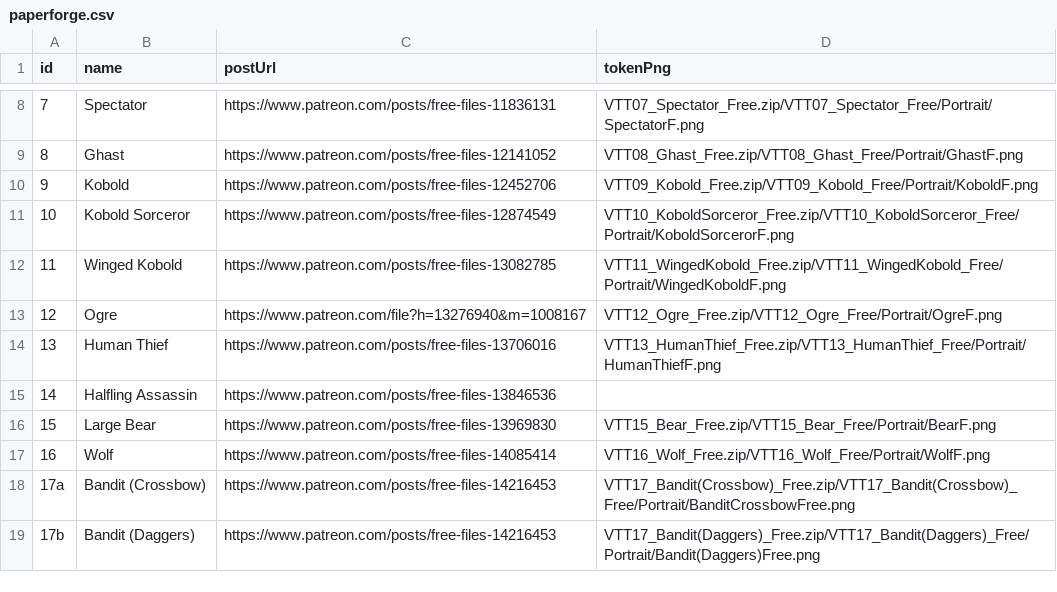
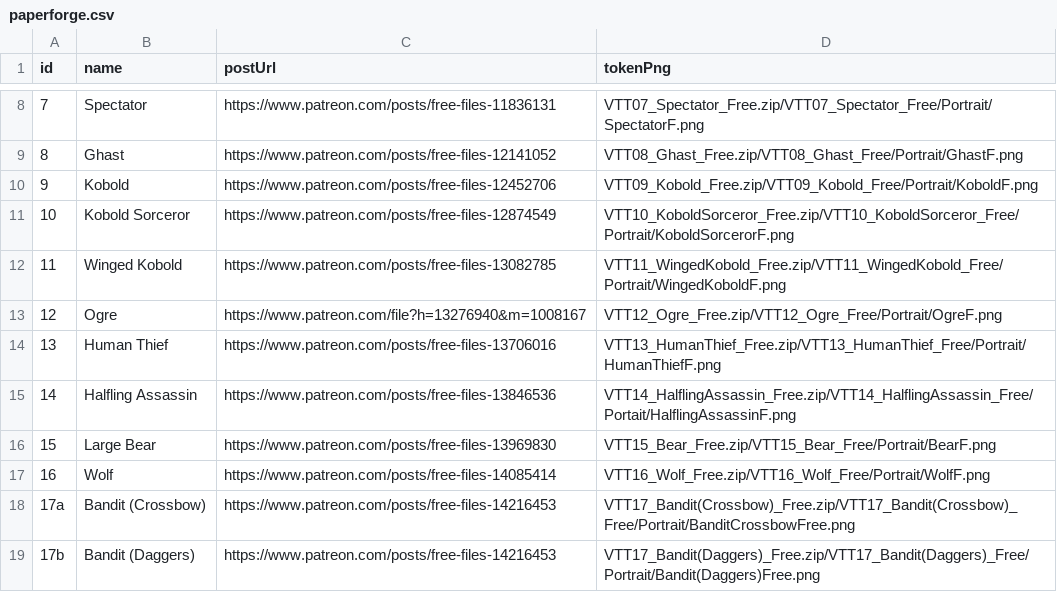
Before and after one commit to dstrelau/nimble.monster, a CSV file: data/paperforge.csv, drawn as a sheet; only a part is shown, gaps mark what is left out.

```diff
--- a/data/paperforge.csv
+++ b/data/paperforge.csv
@@ -14,3 +14,3 @@ id,name,postUrl,tokenPng
 13,Human Thief,https://www.patreon.com/posts/free-files-13706016,VTT13_HumanThief_Free.zip/VTT13_HumanThief_Free/Portrait/HumanThiefF.png
-14,Halfling Assassin,https://www.patreon.com/posts/free-files-13846536,
+14,Halfling Assassin,https://www.patreon.com/posts/free-files-13846536,VTT14_HalflingAssassin_Free.zip/VTT14_HalflingAssassin_Free/Portait/HalflingAssassinF.png
 15,Large Bear,https://www.patreon.com/posts/free-files-13969830,VTT15_Bear_Free.zip/VTT15_Bear_Free/Portrait/BearF.png
```
Also changed, not shown: 39 other files.
